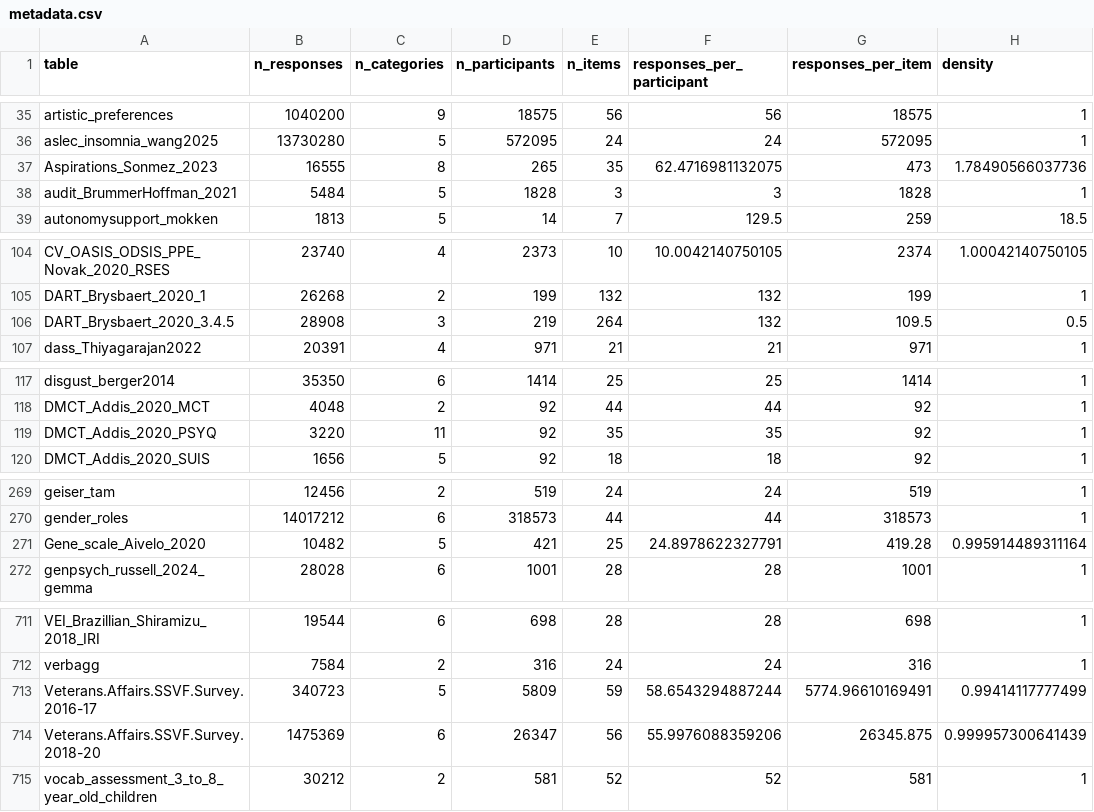
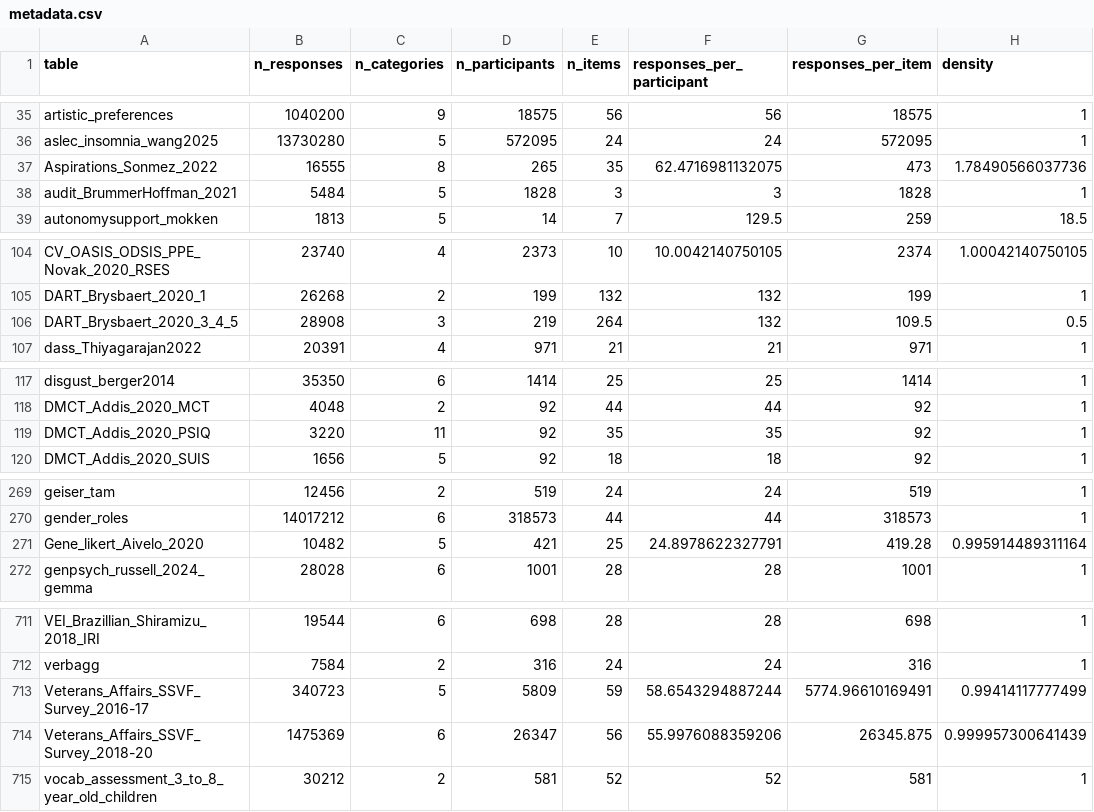
Before and after one commit to ben-domingue/irw, a CSV file: metadata/metadata.csv, drawn as a sheet; only a part is shown, gaps mark what is left out; the diff names each change by its address in the sheet, - before the commit and + after, or states it on an @@ line.

```diff
--- a/metadata/metadata.csv
+++ b/metadata/metadata.csv
-A37 (table): Aspirations_Sonmez_2023
+A37 (table): Aspirations_Sonmez_2022
-A106 (table): DART_Brysbaert_2020_3.4.5
+A106 (table): DART_Brysbaert_2020_3_4_5
-A119 (table): DMCT_Addis_2020_PSYQ
+A119 (table): DMCT_Addis_2020_PSIQ
-A271 (table): Gene_scale_Aivelo_2020
+A271 (table): Gene_likert_Aivelo_2020
-A713 (table): Veterans.Affairs.SSVF.Survey.2016-17
+A713 (table): Veterans_Affairs_SSVF_Survey_2016-17
-A714 (table): Veterans.Affairs.SSVF.Survey.2018-20
+A714 (table): Veterans_Affairs_SSVF_Survey_2018-20
```
Also changed, not shown: metadata/biblio.csv, 2 other files.
